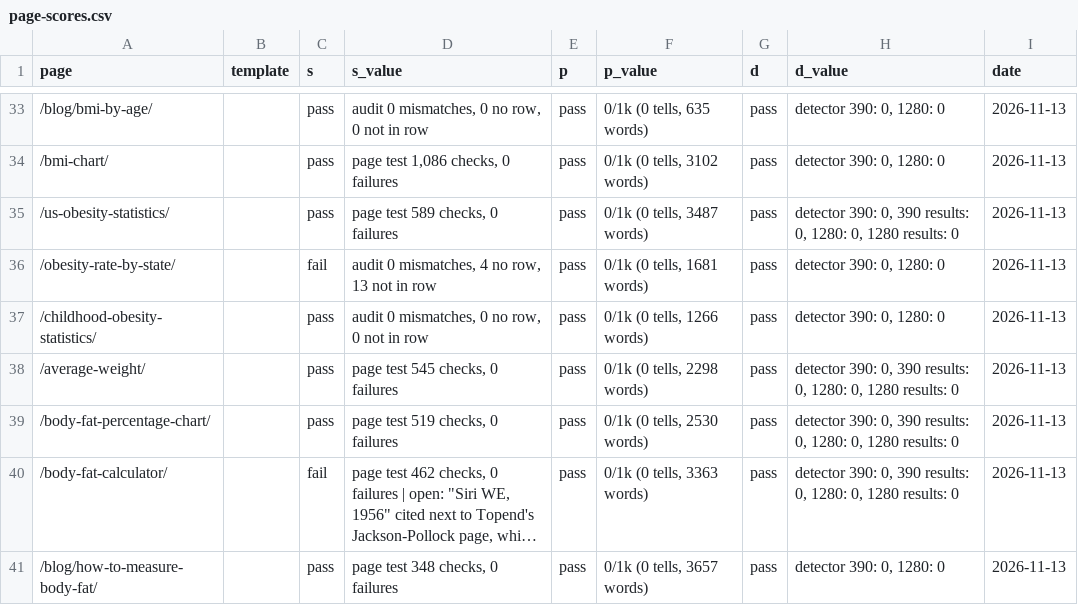
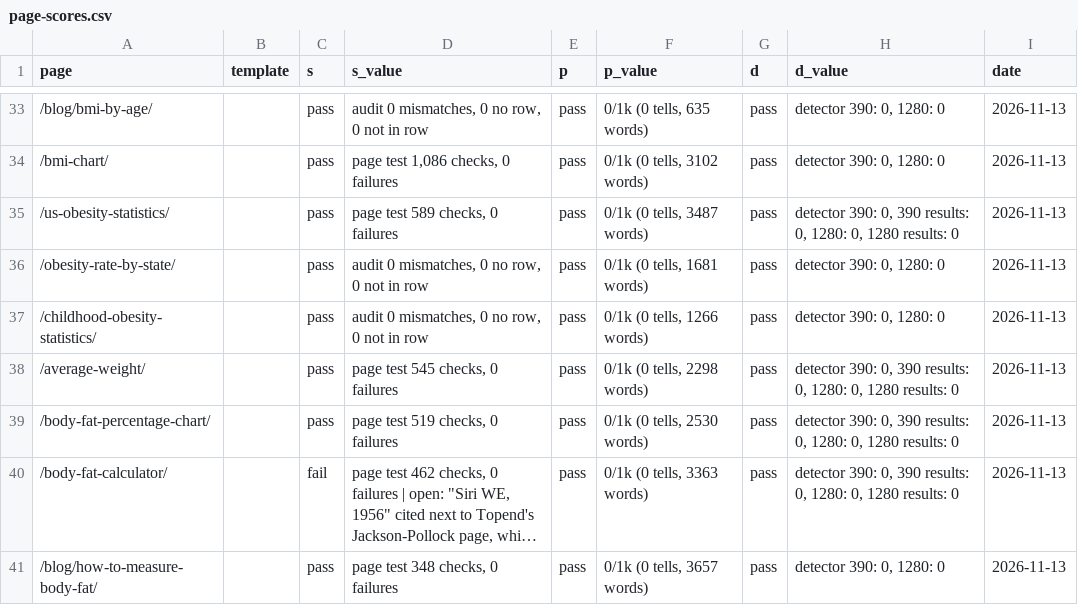
Before and after one commit to Mapstor/calculatemybmi, a CSV file: research/page-scores.csv, drawn as a sheet; only a part is shown, gaps mark what is left out; long unchanged cells end in ….

```diff
--- a/research/page-scores.csv
+++ b/research/page-scores.csv
@@ -35,3 +35,3 @@ page,template,s,s_value,p,p_value,d,d_value,date
 /us-obesity-statistics/,,pass,"page test 589 checks, 0 failures",pass,"0/1k (0 tells, 3487 words)",pass,"detector 390: 0, 390 results: 0, 1280: 0, 1280 results: 0",2026-11-13
-/obesity-rate-by-state/,,fail,"audit 0 mismatches, 4 no row, 13 not in row",pass,"0/1k (0 tells, 1681 words)",pass,"detector 390: 0, 1280: 0",2026-11-13
+/obesity-rate-by-state/,,pass,"audit 0 mismatches, 0 no row, 0 not in row",pass,"0/1k (0 tells, 1681 words)",pass,"detector 390: 0, 1280: 0",2026-11-13
 /childhood-obesity-statistics/,,pass,"audit 0 mismatches, 0 no row, 0 not in row",pass,"0/1k (0 tells, 1266 words)",pass,"detector 390: 0, 1280: 0",2026-11-13
```
Also changed, not shown: research/data-sources.csv, 9 other files.
